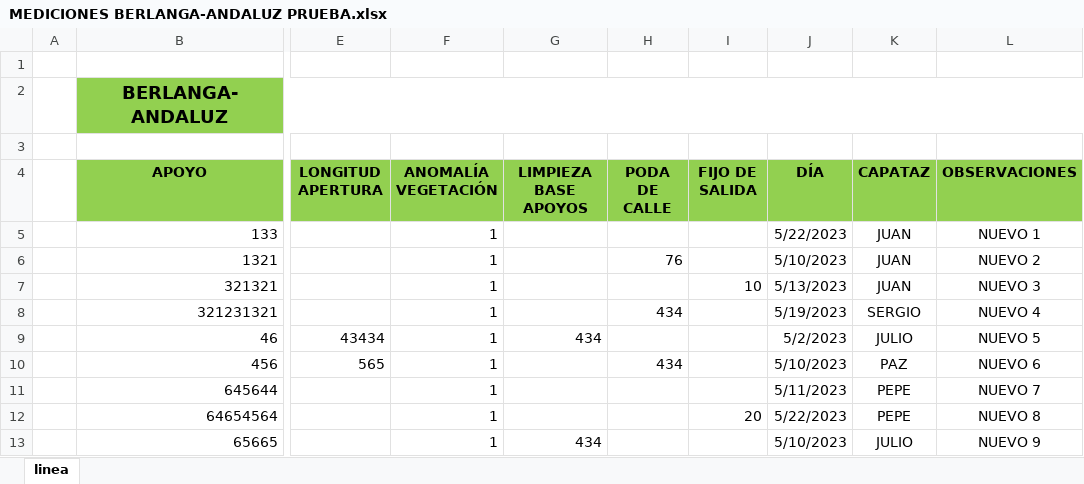
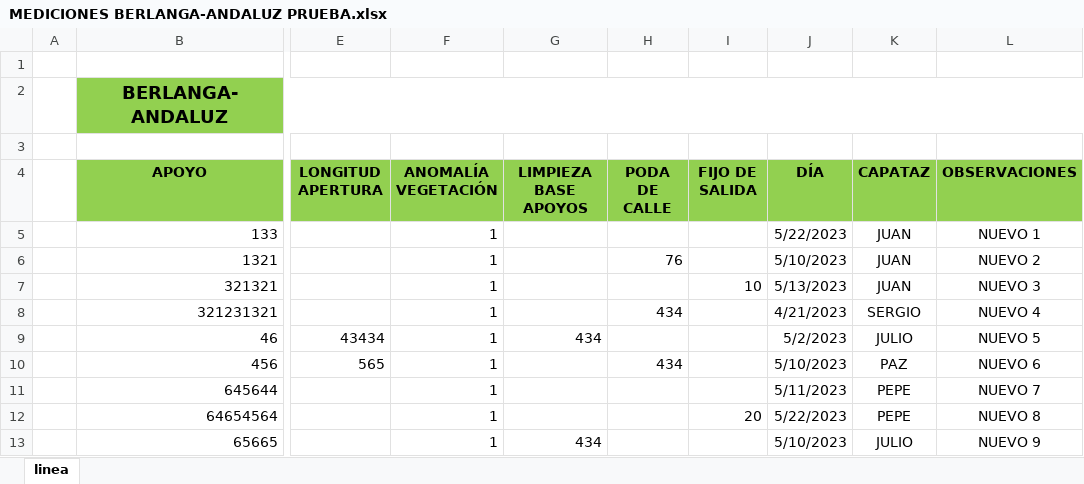
Before and after one commit to Roberto-Fernandez-Higuera/PracticasTalartos, an Excel workbook: src/main/resources/MEDICIONES BERLANGA-ANDALUZ PRUEBA.xlsx, sheet linea, drawn as a sheet; only a part is shown, gaps mark what is left out; values as stored, in another font and other column widths than the file's, no borders; the diff names each change by its address in the sheet, - before the commit and + after, or states it on an @@ line.

```diff
--- a/src/main/resources/MEDICIONES BERLANGA-ANDALUZ PRUEBA.xlsx (sheet linea)
+++ b/src/main/resources/MEDICIONES BERLANGA-ANDALUZ PRUEBA.xlsx (sheet linea)
-J8 (DÍA): 5/19/2023
+J8 (DÍA): 4/21/2023
```
Also changed, not shown: 6 other files.
